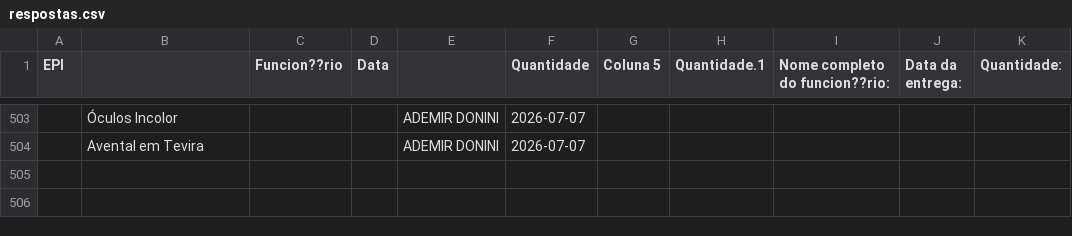
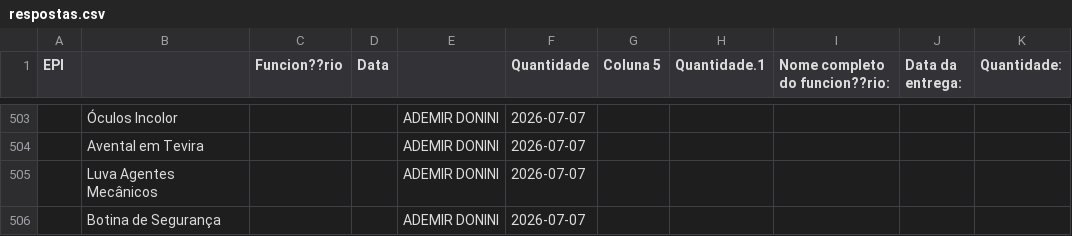
Before and after one commit to semasahst/sistema-epi, a CSV file: respostas.csv, drawn as a sheet; only a part is shown, gaps mark what is left out; the diff names each change by its address in the sheet, - before the commit and + after, or states it on an @@ line.

Commit message:
Atualização em lote: 2 registros

```diff
--- a/respostas.csv
+++ b/respostas.csv
+row 505:  | Luva Agentes Mecânicos |  |  | ADEMIR DONINI | 2026-07-07
+row 506:  | Botina de Segurança |  |  | ADEMIR DONINI | 2026-07-07
```
